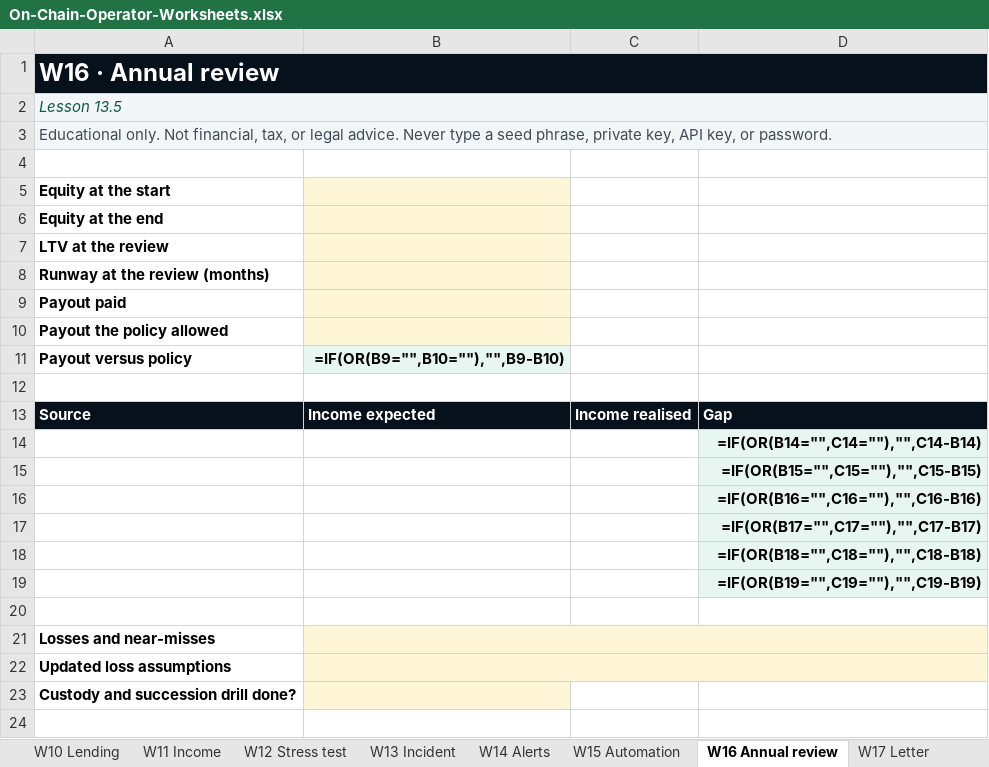
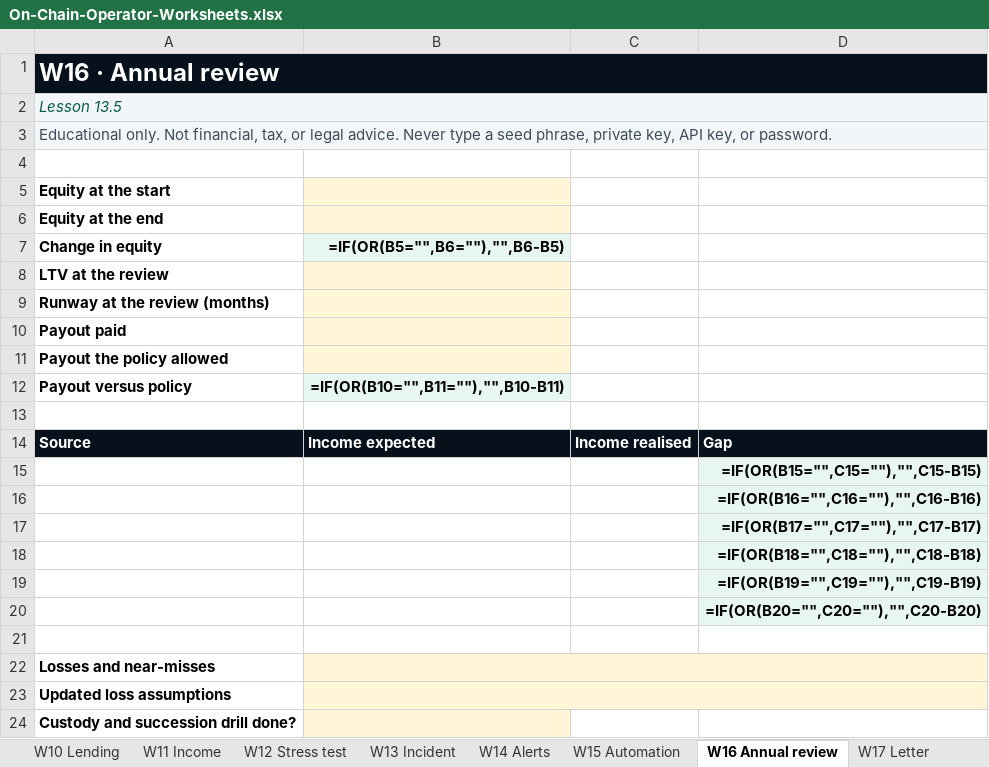
Before and after one commit to kyleashton88-cyber/claude, an Excel workbook: programs/defi-program/worksheets/On-Chain-Operator-Worksheets.xlsx, sheet W16 Annual review, drawn as a sheet; values as stored, in another font and other column widths than the file's, no borders; formulas without a stored value are shown as written; removed rows and columns are numbered as before the commit, all else as after; the diff names each change by its address in the sheet, - before the commit and + after, or states it on an @@ line.

```diff
--- a/programs/defi-program/worksheets/On-Chain-Operator-Worksheets.xlsx (sheet W16 Annual review)
+++ b/programs/defi-program/worksheets/On-Chain-Operator-Worksheets.xlsx (sheet W16 Annual review)
+row 7: Change in equity | =IF(OR(B5="",B6=""),"",B6-B5)
-B12: =IF(OR(B9="",B10=""),"",B9-B10)
+B12: =IF(OR(B10="",B11=""),"",B10-B11)
-row 14:  |  |  | =IF(OR(B14="",C14=""),"",C14-B14)
+row 20:  |  |  | =IF(OR(B20="",C20=""),"",C20-B20)
```
Also changed, not shown: sheet Tools, sheet Start, sheet W1 Records, sheet W6 Balance sheet, sheet W12 Stress test, sheet W9 Liquidity, 2 other files.
